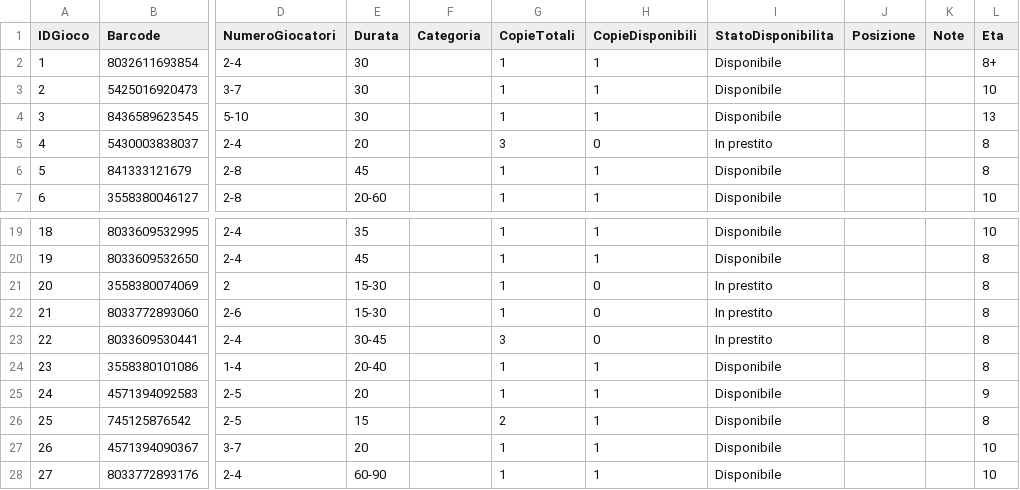
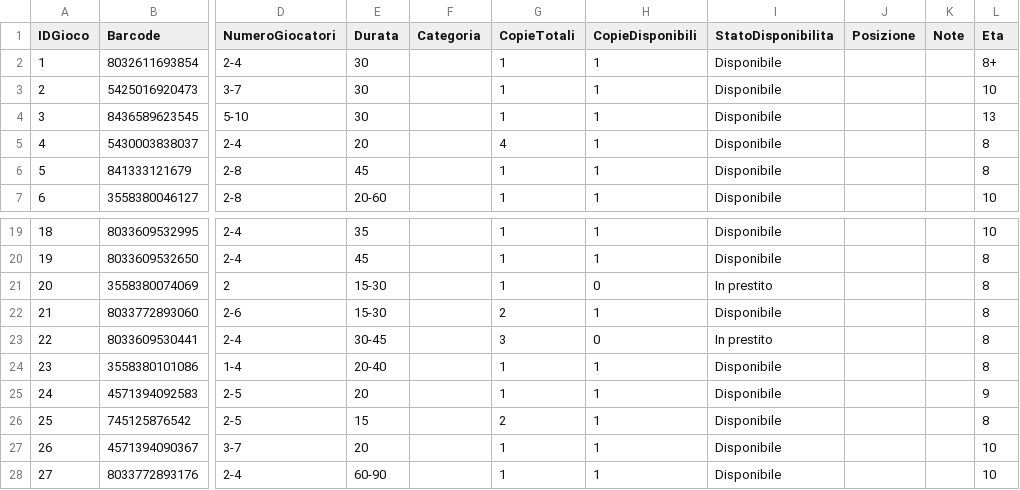
Before and after one commit to sakana2893/Ludoteca-Amarboard, a CSV file: catalogo_ludoteca.csv, drawn as a sheet; only a part is shown, gaps mark what is left out; the diff names each change by its address in the sheet, - before the commit and + after, or states it on an @@ line.

Commit message:
Update catalogo (Excel)

```diff
--- a/catalogo_ludoteca.csv
+++ b/catalogo_ludoteca.csv
-G5 (CopieTotali): 3
+G5 (CopieTotali): 4
-H5 (CopieDisponibili): 0
+H5 (CopieDisponibili): 1
-I5 (StatoDisponibilita): In prestito
+I5 (StatoDisponibilita): Disponibile
-G22 (CopieTotali): 1
+G22 (CopieTotali): 2
-H22 (CopieDisponibili): 0
+H22 (CopieDisponibili): 1
-I22 (StatoDisponibilita): In prestito
+I22 (StatoDisponibilita): Disponibile
```
